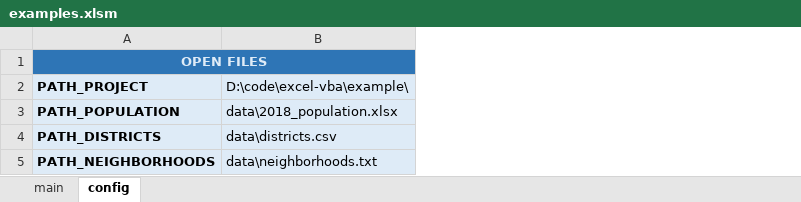
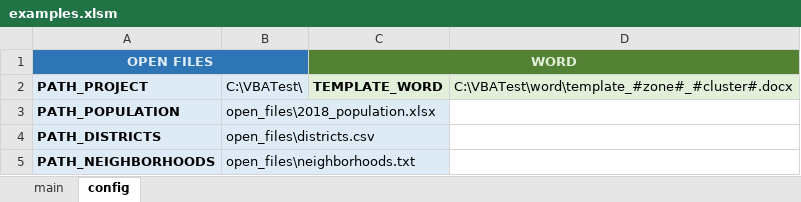
Before and after one commit to ivan-iglesias/excel-vba, an Excel workbook: example/examples.xlsm, sheet config, drawn as a sheet; values as stored, in another font and other column widths than the file's, no borders; removed rows and columns are numbered as before the commit, all else as after; the diff names each change by its address in the sheet, - before the commit and + after, or states it on an @@ line.

Commit message:
Word functions

```diff
--- a/example/examples.xlsm (sheet config)
+++ b/example/examples.xlsm (sheet config)
-column B, rows 2-5: D:\code\excel-vba\example\ | data\2018_population.xlsx | data\districts.csv | data\neighborhoods.txt
+column B, rows 2-5: C:\VBATest\ | open_files\2018_population.xlsx | open_files\districts.csv | open_files\neighborhoods.txt
+column C (WORD), row 2: TEMPLATE_WORD
+column D, row 2: C:\VBATest\word\template_#zone#_#cluster#.docx
```
Also changed, not shown: charts or pictures, example/population_by_districts.xlsm, 13 other files.
